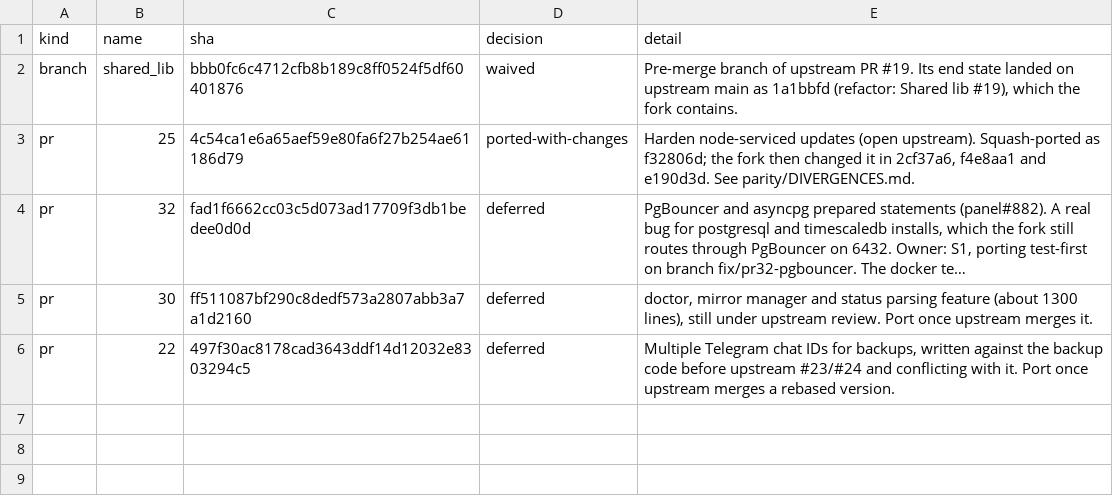
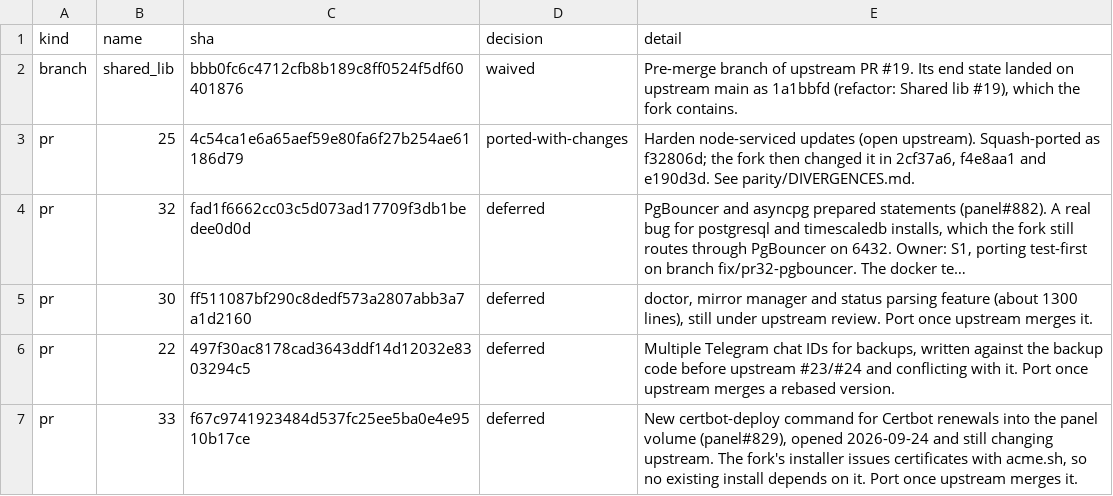
Before and after one commit to Free-Guy-IR/scripts, a TSV file: parity/ledger.tsv, drawn as a sheet; long unchanged cells end in ….

Commit message:
parity: decide upstream PR #33, opened 2026-09-24
The daily parity check found it: a new certbot-deploy command for
Certbot renewals (panel#829). Deferred until upstream merges it; the
fork's installer uses acme.sh.

```diff
--- a/parity/ledger.tsv
+++ b/parity/ledger.tsv
@@ -6 +6,2 @@ pr	30	ff511087bf290c8dedf573a2807abb3a7a1d2160	deferred	doctor, mirror manager a
 pr	22	497f30ac8178cad3643ddf14d12032e8303294c5	deferred	Multiple Telegram chat IDs for backups, written against the backup code before upstream #23/#24 and conflicting with it. Port once upstream merges a rebased version.
+pr	33	f67c9741923484d537fc25ee5ba0e4e9510b17ce	deferred	New certbot-deploy command for Certbot renewals into the panel volume (panel#829), opened 2026-09-24 and still changing upstream. The fork's installer issues certificates with acme.sh, so no existing install depends on it. Port once upstream merges it.
```
